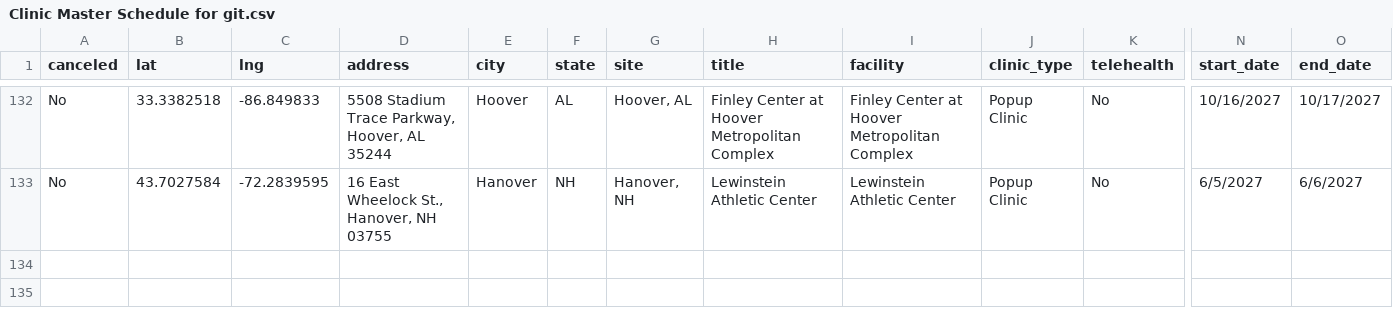
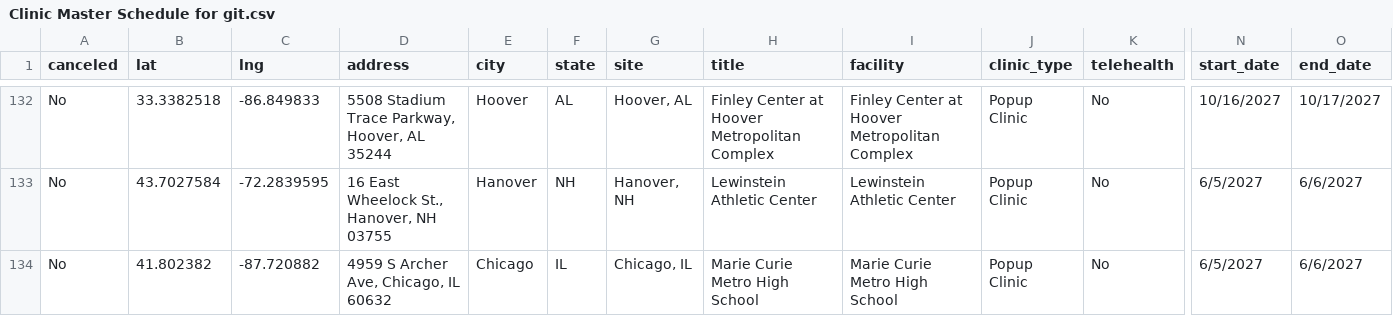
Before and after one commit to ITDeptAdmin/ScheduleMap, a CSV file: Clinic Master Schedule for git.csv, drawn as a sheet; only a part is shown, gaps mark what is left out; rows hold the shown columns only; the diff names each change by its address in the sheet, - before the commit and + after, or states it on an @@ line.

```diff
--- a/Clinic Master Schedule for git.csv
+++ b/Clinic Master Schedule for git.csv
+row 134: No | 41.802382 | -87.720882 | 4959 S Archer Ave, Chicago, IL 60632 | Chicago | IL | Chicago, IL | Marie Curie Metro High School | Marie Curie Metro High School | Popup Clinic | No | 6/5/2027 | 6/6/2027
```
